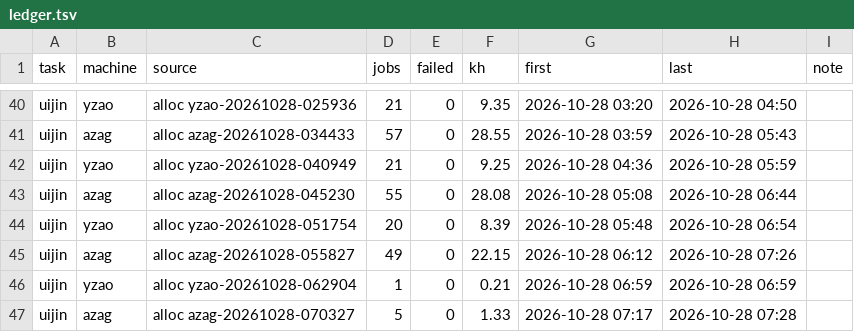
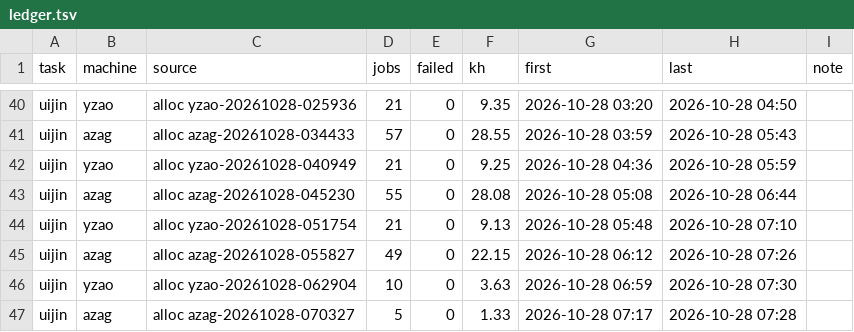
Before and after one commit to laussy/ten-go, a TSV file: ledger.tsv, drawn as a sheet; only a part is shown, gaps mark what is left out.

```diff
--- a/ledger.tsv
+++ b/ledger.tsv
@@ -43,5 +43,5 @@ uijin	yzao	alloc yzao-20261028-040949	21	0	9.25	2026-10-28 04:36	2026-10-28 05:5
 uijin	azag	alloc azag-20261028-045230	55	0	28.08	2026-10-28 05:08	2026-10-28 06:44	
-uijin	yzao	alloc yzao-20261028-051754	20	0	8.39	2026-10-28 05:48	2026-10-28 06:54	
+uijin	yzao	alloc yzao-20261028-051754	21	0	9.13	2026-10-28 05:48	2026-10-28 07:10	
 uijin	azag	alloc azag-20261028-055827	49	0	22.15	2026-10-28 06:12	2026-10-28 07:26	
-uijin	yzao	alloc yzao-20261028-062904	1	0	0.21	2026-10-28 06:59	2026-10-28 06:59	
+uijin	yzao	alloc yzao-20261028-062904	10	0	3.63	2026-10-28 06:59	2026-10-28 07:30	
 uijin	azag	alloc azag-20261028-070327	5	0	1.33	2026-10-28 07:17	2026-10-28 07:28	
```
Also changed, not shown: 4 other files.
